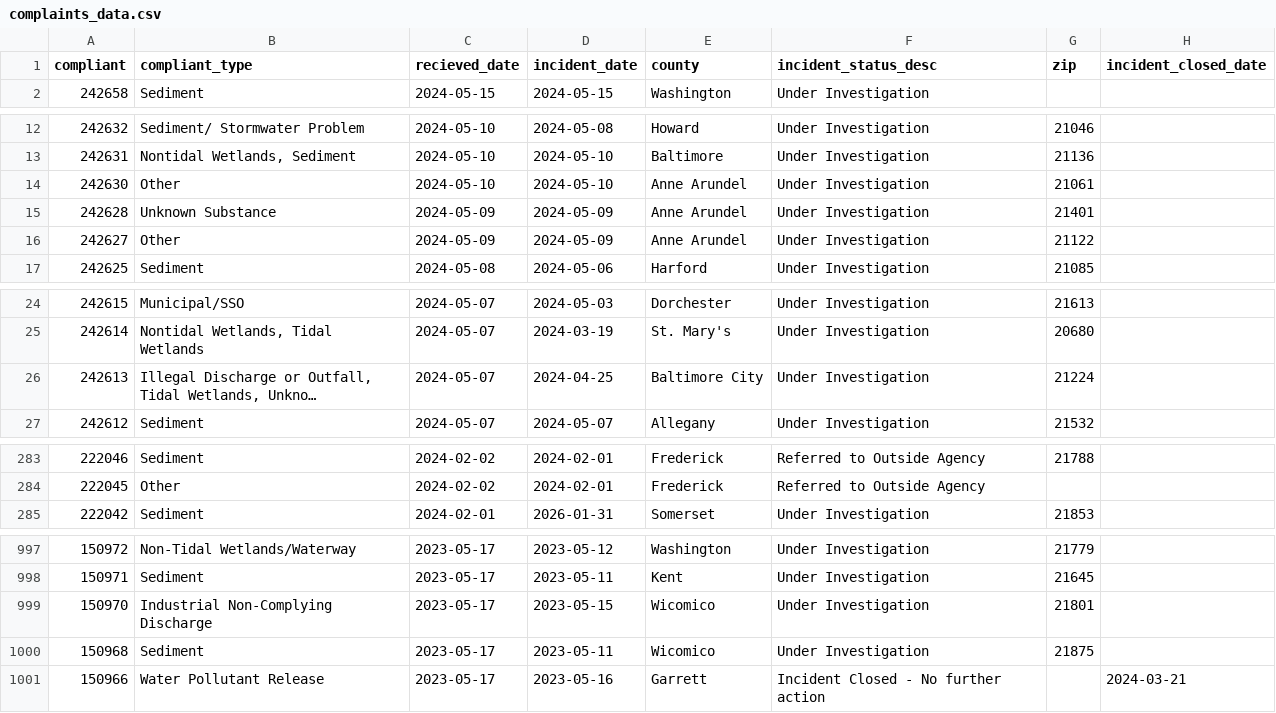
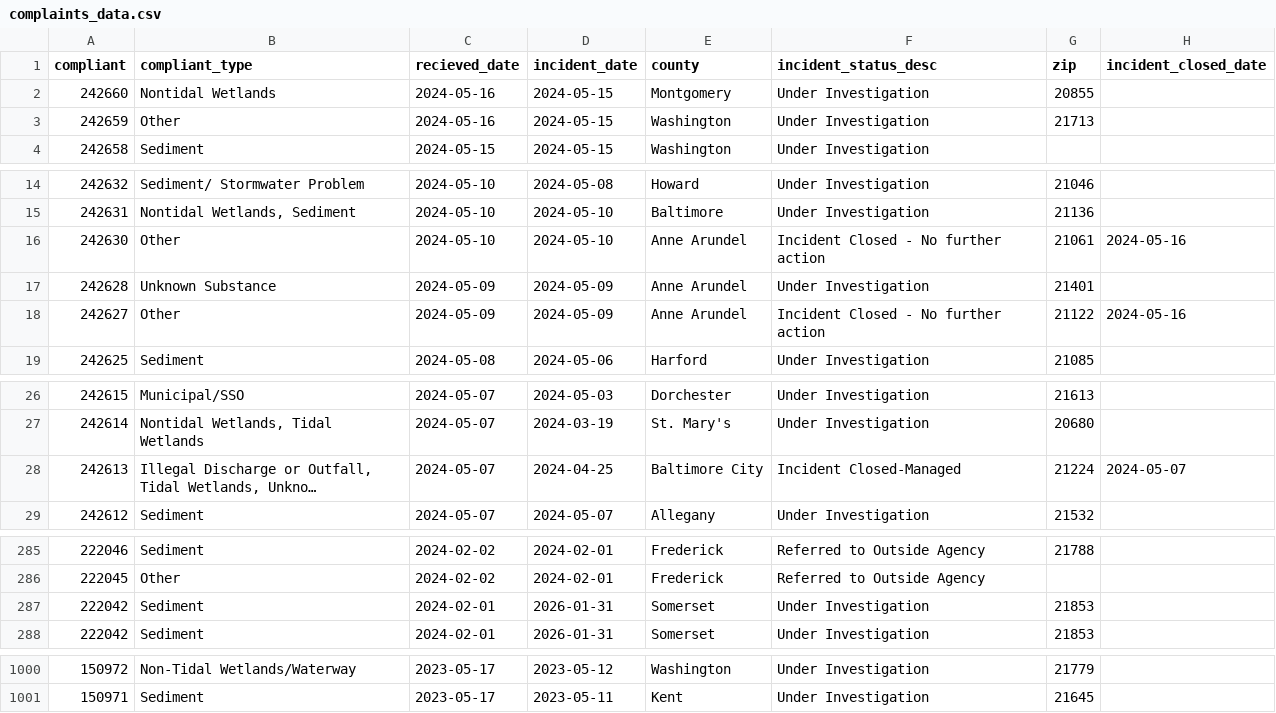
Before and after one commit to amandavhernan/enviro_complaints, a CSV file: complaints_data.csv, drawn as a sheet; only a part is shown, gaps mark what is left out; long unchanged cells end in …; removed rows and columns are numbered as before the commit, all else as after; the diff covers the shown part only; the diff names each change by its address in the sheet, - before the commit and + after, or states it on an @@ line.

Commit message:
new complaints found

```diff
--- a/complaints_data.csv
+++ b/complaints_data.csv
+row 2: 242660 | Nontidal Wetlands | 2024-05-16 | 2024-05-15 | Montgomery | Under Investigation | 20855
+row 3: 242659 | Other | 2024-05-16 | 2024-05-15 | Washington | Under Investigation | 21713
-F16 (incident_status_desc): Under Investigation
+F16 (incident_status_desc): Incident Closed - No further action
-H16 (incident_closed_date): (empty)
+H16 (incident_closed_date): 2024-05-16
-F18 (incident_status_desc): Under Investigation
+F18 (incident_status_desc): Incident Closed - No further action
-H18 (incident_closed_date): (empty)
+H18 (incident_closed_date): 2024-05-16
-F28 (incident_status_desc): Under Investigation
+F28 (incident_status_desc): Incident Closed-Managed
-H28 (incident_closed_date): (empty)
+H28 (incident_closed_date): 2024-05-07
+row 287: 222042 | Sediment | 2024-02-01 | 2026-01-31 | Somerset | Under Investigation | 21853
-row 999: 150970 | Industrial Non-Complying Discharge | 2023-05-17 | 2023-05-15 | Wicomico | Under Investigation | 21801
-row 1000: 150968 | Sediment | 2023-05-17 | 2023-05-11 | Wicomico | Under Investigation | 21875
-row 1001: 150966 | Water Pollutant Release | 2023-05-17 | 2023-05-16 | Garrett | Incident Closed - No further action |  | 2024-03-21
```
Also changed, not shown: 1 edited cell elsewhere in this file, 1 other file.
